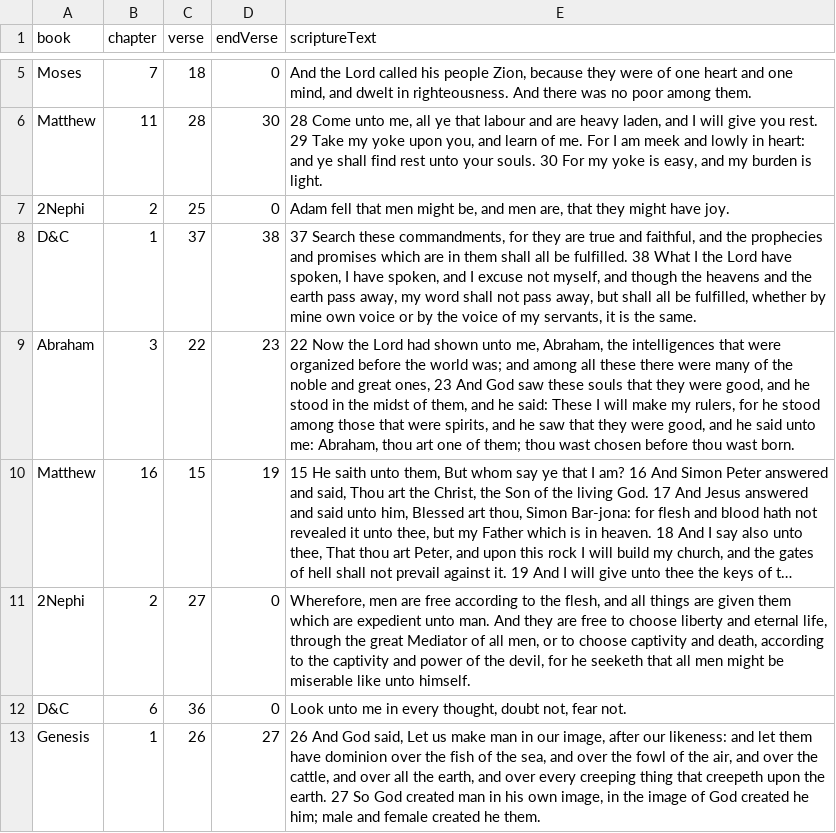
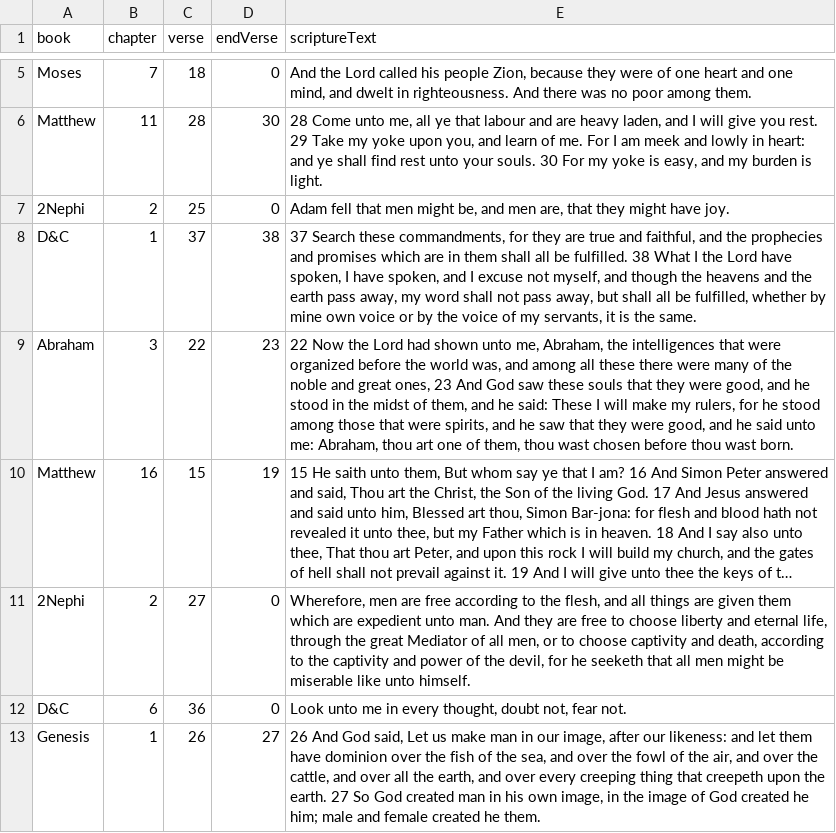
Before and after one commit to Cherry-Machado/cse210-hw, a CSV file: week03/ScriptureMemorizer/data/dominio-scriptures.csv, drawn as a sheet; only a part is shown, gaps mark what is left out; long unchanged cells end in …; the diff names each change by its address in the sheet, - before the commit and + after, or states it on an @@ line.

```diff
--- a/week03/ScriptureMemorizer/data/dominio-scriptures.csv
+++ b/week03/ScriptureMemorizer/data/dominio-scriptures.csv
-E9 (scriptureText): …the world was; and among all these there were many of the noble and great ones, 23 And God saw these souls that they were good, and he stood in the midst of them, and he said: These I will make my rulers, for he stood among those that were spirits, and he saw that they were good, and he said unto me: Abraham, thou art one of them; thou wast…
+E9 (scriptureText): …the world was, and among all these there were many of the noble and great ones, 23 And God saw these souls that they were good, and he stood in the midst of them, and he said: These I will make my rulers, for he stood among those that were spirits, and he saw that they were good, and he said unto me: Abraham, thou art one of them, thou wast…
```
Also changed, not shown: 1 other file.
